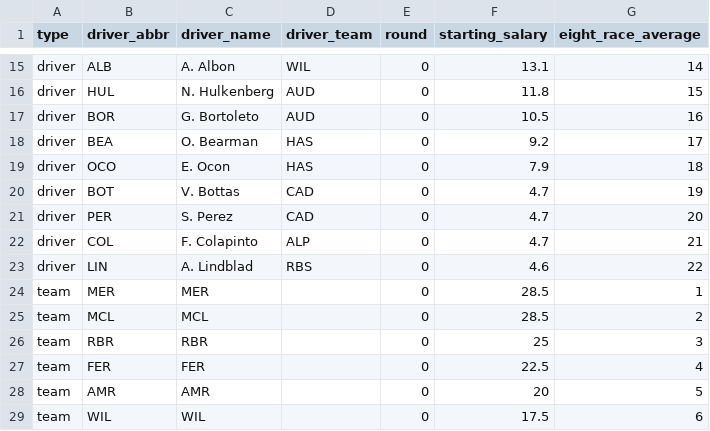
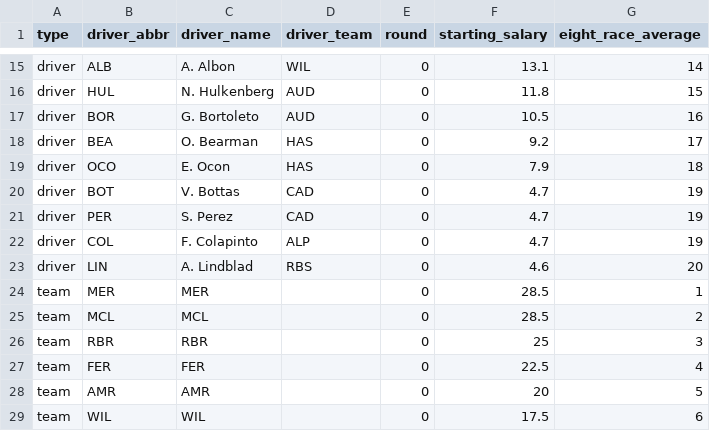
Before and after one commit to nickeubank/gr_analytics, a CSV file: gr_analytics/data/driver_data.csv, drawn as a sheet; only a part is shown, gaps mark what is left out.

```diff
--- a/gr_analytics/data/driver_data.csv
+++ b/gr_analytics/data/driver_data.csv
@@ -20,5 +20,5 @@ driver,OCO,E. Ocon,HAS,0,7.9,18
 driver,BOT,V. Bottas,CAD,0,4.7,19
-driver,PER,S. Perez,CAD,0,4.7,20
-driver,COL,F. Colapinto,ALP,0,4.7,21
-driver,LIN,A. Lindblad,RBS,0,4.6,22
+driver,PER,S. Perez,CAD,0,4.7,19
+driver,COL,F. Colapinto,ALP,0,4.7,19
+driver,LIN,A. Lindblad,RBS,0,4.6,20
 team,MER,MER,,0,28.5,1
```
Also changed, not shown: 3 other files.
